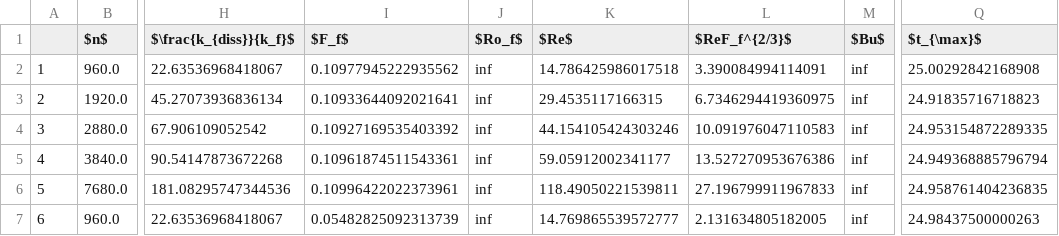
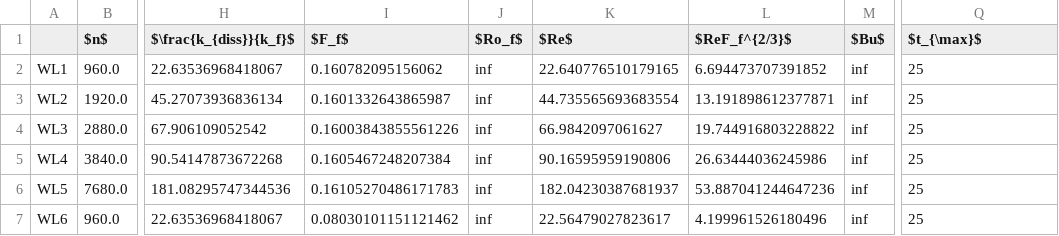
Before and after one commit to ashwinvis/augieretal_jfm_2019_shallow_water, a CSV file: Python/dataframes/df_lap.csv, drawn as a sheet; only a part is shown, gaps mark what is left out; the diff covers the shown part only; the diff names each change by its address in the sheet, - before the commit and + after, or states it on an @@ line.

```diff
--- a/Python/dataframes/df_lap.csv
+++ b/Python/dataframes/df_lap.csv
-A2: 1
+A2: WL1
-I2 ($F_f$): 0.10977945222935562
+I2 ($F_f$): 0.160782095156062
-K2 ($Re$): 14.786425986017518
+K2 ($Re$): 22.640776510179165
-L2 ($ReF_f^{2/3}$): 3.390084994114091
+L2 ($ReF_f^{2/3}$): 6.694473707391852
-Q2 ($t_{\max}$): 25.00292842168908
+Q2 ($t_{\max}$): 25
-A3: 2
+A3: WL2
-I3 ($F_f$): 0.10933644092021641
+I3 ($F_f$): 0.1601332643865987
-K3 ($Re$): 29.4535117166315
+K3 ($Re$): 44.735565693683554
-L3 ($ReF_f^{2/3}$): 6.7346294419360975
+L3 ($ReF_f^{2/3}$): 13.191898612377871
-Q3 ($t_{\max}$): 24.91835716718823
+Q3 ($t_{\max}$): 25
-A4: 3
+A4: WL3
-I4 ($F_f$): 0.10927169535403392
+I4 ($F_f$): 0.16003843855561226
-K4 ($Re$): 44.154105424303246
+K4 ($Re$): 66.9842097061627
-L4 ($ReF_f^{2/3}$): 10.091976047110583
+L4 ($ReF_f^{2/3}$): 19.744916803228822
-Q4 ($t_{\max}$): 24.953154872289335
+Q4 ($t_{\max}$): 25
-A5: 4
+A5: WL4
-I5 ($F_f$): 0.10961874511543361
+I5 ($F_f$): 0.1605467248207384
-K5 ($Re$): 59.05912002341177
+K5 ($Re$): 90.16595959190806
-L5 ($ReF_f^{2/3}$): 13.527270953676386
+L5 ($ReF_f^{2/3}$): 26.63444036245986
-Q5 ($t_{\max}$): 24.949368885796794
+Q5 ($t_{\max}$): 25
-A6: 5
+A6: WL5
-I6 ($F_f$): 0.10996422022373961
+I6 ($F_f$): 0.16105270486171783
-K6 ($Re$): 118.49050221539811
+K6 ($Re$): 182.04230387681937
-L6 ($ReF_f^{2/3}$): 27.196799911967833
+L6 ($ReF_f^{2/3}$): 53.887041244647236
-Q6 ($t_{\max}$): 24.958761404236835
+Q6 ($t_{\max}$): 25
-A7: 6
+A7: WL6
-I7 ($F_f$): 0.05482825092313739
+I7 ($F_f$): 0.08030101151121462
-K7 ($Re$): 14.769865539572777
+K7 ($Re$): 22.56479027823617
-L7 ($ReF_f^{2/3}$): 2.131634805182005
+L7 ($ReF_f^{2/3}$): 4.199961526180496
-Q7 ($t_{\max}$): 24.98437500000263
+Q7 ($t_{\max}$): 25
```
Also changed, not shown: 35 edited cells elsewhere in this file, 5 other files.
